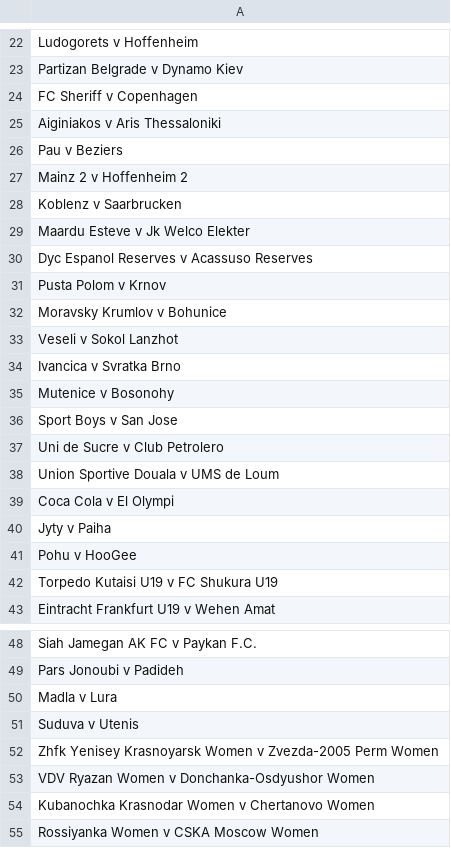
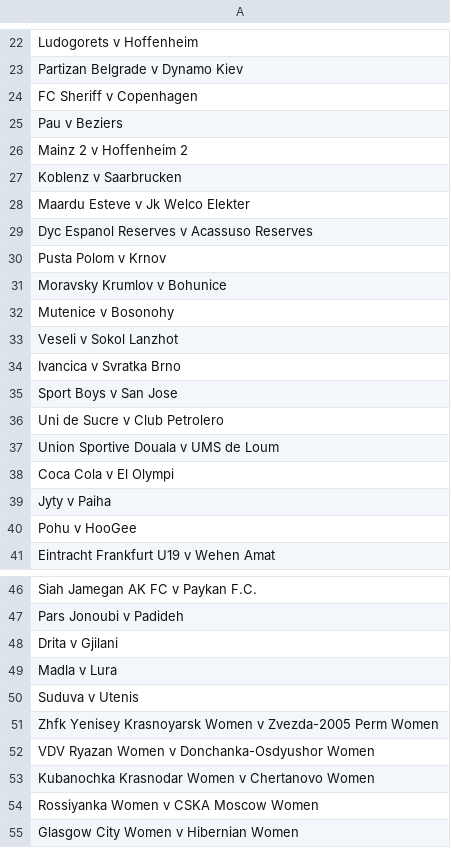
Before and after one commit to Laurence2013/project_accumulator, a CSV file: games_odds/williamHillFiles/tag_name_span_attr_ids/ids_for_tag_span_link_0.csv, drawn as a sheet; only a part is shown, gaps mark what is left out.

```diff
--- a/games_odds/williamHillFiles/tag_name_span_attr_ids/ids_for_tag_span_link_0.csv
+++ b/games_odds/williamHillFiles/tag_name_span_attr_ids/ids_for_tag_span_link_0.csv
@@ -24,3 +24,2 @@ Partizan Belgrade   v   Dynamo Kiev
 FC Sheriff   v   Copenhagen
-Aiginiakos   v   Aris Thessaloniki
 Pau   v   Beziers
@@ -32,5 +31,5 @@ Pusta Polom   v   Krnov
 Moravsky Krumlov   v   Bohunice
+Mutenice   v   Bosonohy
 Veseli   v   Sokol Lanzhot
 Ivancica   v   Svratka Brno
-Mutenice   v   Bosonohy
 Sport Boys   v   San Jose
@@ -41,3 +40,2 @@ Jyty   v   Paiha
 Pohu   v   HooGee
-Torpedo Kutaisi U19   v   FC Shukura U19
 Eintracht Frankfurt U19   v   Wehen Amat
@@ -49,2 +47,3 @@ Siah Jamegan AK FC   v   Paykan F.C.
 Pars Jonoubi   v   Padideh
+Drita   v   Gjilani
 Madla   v   Lura
@@ -55 +54,2 @@ Kubanochka Krasnodar Women   v   Chertanovo Women
 Rossiyanka Women   v   CSKA Moscow Women
+Glasgow City Women   v   Hibernian Women
```
Also changed, not shown: games_odds/williamHillFiles/get_match_odds/get_match_odds_link_0.csv, games_odds/williamHillFiles/tag_name_tbody_attr_ids/ids_for_tag_tbody_link_0.csv, 5 other files.
